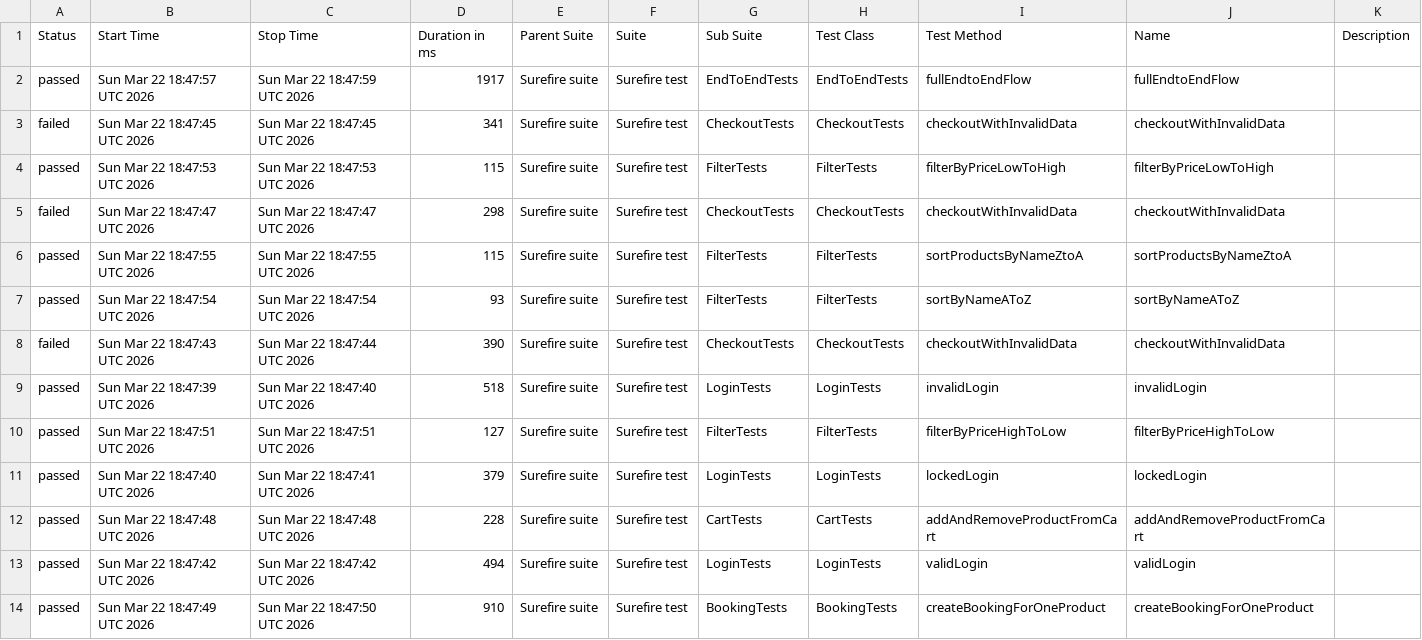
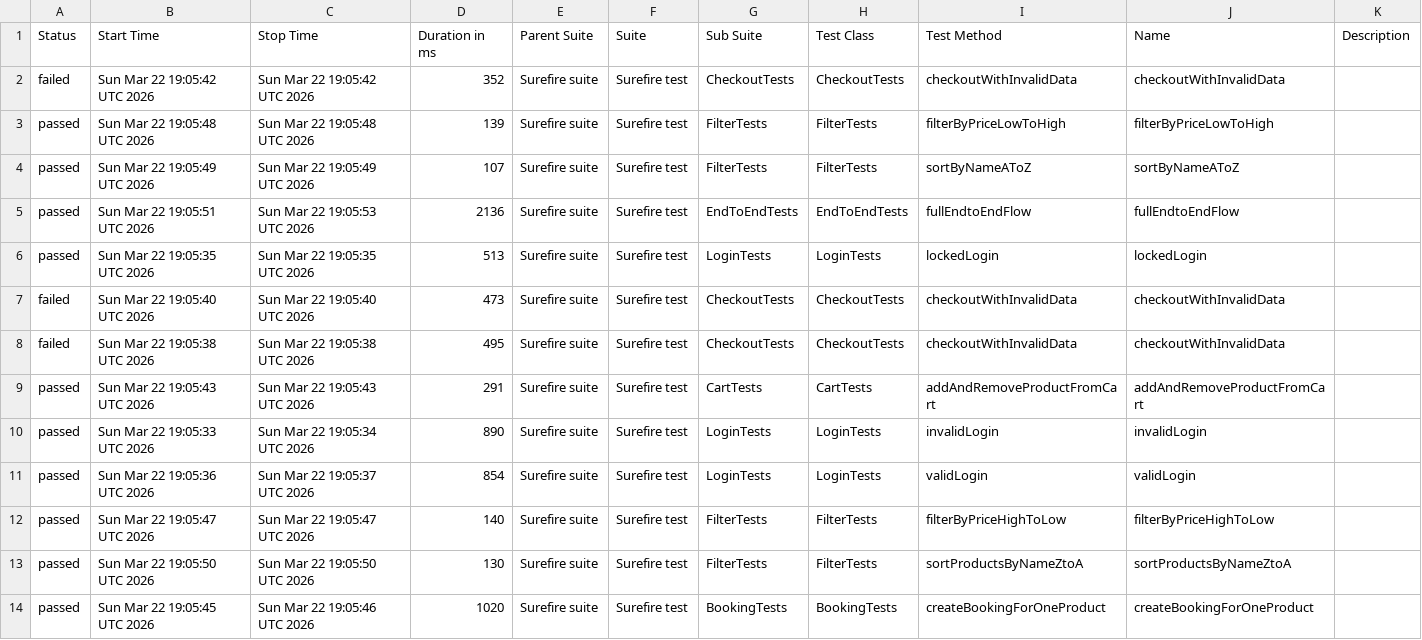
Before and after one commit to MihaiS13/saucedemo-Automation, a CSV file: data/suites.csv, drawn as a sheet.

```diff
--- a/data/suites.csv
+++ b/data/suites.csv
@@ -1,14 +1,14 @@
 "Status","Start Time","Stop Time","Duration in ms","Parent Suite","Suite","Sub Suite","Test Class","Test Method","Name","Description"
-"passed","Sun Mar 22 18:47:57 UTC 2026","Sun Mar 22 18:47:59 UTC 2026","1917","Surefire suite","Surefire test","EndToEndTests","EndToEndTests","fullEndtoEndFlow","fullEndtoEndFlow",""
-"failed","Sun Mar 22 18:47:45 UTC 2026","Sun Mar 22 18:47:45 UTC 2026","341","Surefire suite","Surefire test","CheckoutTests","CheckoutTests","checkoutWithInvalidData","checkoutWithInvalidData",""
-"passed","Sun Mar 22 18:47:53 UTC 2026","Sun Mar 22 18:47:53 UTC 2026","115","Surefire suite","Surefire test","FilterTests","FilterTests","filterByPriceLowToHigh","filterByPriceLowToHigh",""
-"failed","Sun Mar 22 18:47:47 UTC 2026","Sun Mar 22 18:47:47 UTC 2026","298","Surefire suite","Surefire test","CheckoutTests","CheckoutTests","checkoutWithInvalidData","checkoutWithInvalidData",""
-"passed","Sun Mar 22 18:47:55 UTC 2026","Sun Mar 22 18:47:55 UTC 2026","115","Surefire suite","Surefire test","FilterTests","FilterTests","sortProductsByNameZtoA","sortProductsByNameZtoA",""
-"passed","Sun Mar 22 18:47:54 UTC 2026","Sun Mar 22 18:47:54 UTC 2026","93","Surefire suite","Surefire test","FilterTests","FilterTests","sortByNameAToZ","sortByNameAToZ",""
-"failed","Sun Mar 22 18:47:43 UTC 2026","Sun Mar 22 18:47:44 UTC 2026","390","Surefire suite","Surefire test","CheckoutTests","CheckoutTests","checkoutWithInvalidData","checkoutWithInvalidData",""
-"passed","Sun Mar 22 18:47:39 UTC 2026","Sun Mar 22 18:47:40 UTC 2026","518","Surefire suite","Surefire test","LoginTests","LoginTests","invalidLogin","invalidLogin",""
-"passed","Sun Mar 22 18:47:51 UTC 2026","Sun Mar 22 18:47:51 UTC 2026","127","Surefire suite","Surefire test","FilterTests","FilterTests","filterByPriceHighToLow","filterByPriceHighToLow",""
-"passed","Sun Mar 22 18:47:40 UTC 2026","Sun Mar 22 18:47:41 UTC 2026","379","Surefire suite","Surefire test","LoginTests","LoginTests","lockedLogin","lockedLogin",""
-"passed","Sun Mar 22 18:47:48 UTC 2026","Sun Mar 22 18:47:48 UTC 2026","228","Surefire suite","Surefire test","CartTests","CartTests","addAndRemoveProductFromCart","addAndRemoveProductFromCart",""
-"passed","Sun Mar 22 18:47:42 UTC 2026","Sun Mar 22 18:47:42 UTC 2026","494","Surefire suite","Surefire test","LoginTests","LoginTests","validLogin","validLogin",""
-"passed","Sun Mar 22 18:47:49 UTC 2026","Sun Mar 22 18:47:50 UTC 2026","910","Surefire suite","Surefire test","BookingTests","BookingTests","createBookingForOneProduct","createBookingForOneProduct",""
+"failed","Sun Mar 22 19:05:42 UTC 2026","Sun Mar 22 19:05:42 UTC 2026","352","Surefire suite","Surefire test","CheckoutTests","CheckoutTests","checkoutWithInvalidData","checkoutWithInvalidData",""
+"passed","Sun Mar 22 19:05:48 UTC 2026","Sun Mar 22 19:05:48 UTC 2026","139","Surefire suite","Surefire test","FilterTests","FilterTests","filterByPriceLowToHigh","filterByPriceLowToHigh",""
+"passed","Sun Mar 22 19:05:49 UTC 2026","Sun Mar 22 19:05:49 UTC 2026","107","Surefire suite","Surefire test","FilterTests","FilterTests","sortByNameAToZ","sortByNameAToZ",""
+"passed","Sun Mar 22 19:05:51 UTC 2026","Sun Mar 22 19:05:53 UTC 2026","2136","Surefire suite","Surefire test","EndToEndTests","EndToEndTests","fullEndtoEndFlow","fullEndtoEndFlow",""
+"passed","Sun Mar 22 19:05:35 UTC 2026","Sun Mar 22 19:05:35 UTC 2026","513","Surefire suite","Surefire test","LoginTests","LoginTests","lockedLogin","lockedLogin",""
+"failed","Sun Mar 22 19:05:40 UTC 2026","Sun Mar 22 19:05:40 UTC 2026","473","Surefire suite","Surefire test","CheckoutTests","CheckoutTests","checkoutWithInvalidData","checkoutWithInvalidData",""
+"failed","Sun Mar 22 19:05:38 UTC 2026","Sun Mar 22 19:05:38 UTC 2026","495","Surefire suite","Surefire test","CheckoutTests","CheckoutTests","checkoutWithInvalidData","checkoutWithInvalidData",""
+"passed","Sun Mar 22 19:05:43 UTC 2026","Sun Mar 22 19:05:43 UTC 2026","291","Surefire suite","Surefire test","CartTests","CartTests","addAndRemoveProductFromCart","addAndRemoveProductFromCart",""
+"passed","Sun Mar 22 19:05:33 UTC 2026","Sun Mar 22 19:05:34 UTC 2026","890","Surefire suite","Surefire test","LoginTests","LoginTests","invalidLogin","invalidLogin",""
+"passed","Sun Mar 22 19:05:36 UTC 2026","Sun Mar 22 19:05:37 UTC 2026","854","Surefire suite","Surefire test","LoginTests","LoginTests","validLogin","validLogin",""
+"passed","Sun Mar 22 19:05:47 UTC 2026","Sun Mar 22 19:05:47 UTC 2026","140","Surefire suite","Surefire test","FilterTests","FilterTests","filterByPriceHighToLow","filterByPriceHighToLow",""
+"passed","Sun Mar 22 19:05:50 UTC 2026","Sun Mar 22 19:05:50 UTC 2026","130","Surefire suite","Surefire test","FilterTests","FilterTests","sortProductsByNameZtoA","sortProductsByNameZtoA",""
+"passed","Sun Mar 22 19:05:45 UTC 2026","Sun Mar 22 19:05:46 UTC 2026","1020","Surefire suite","Surefire test","BookingTests","BookingTests","createBookingForOneProduct","createBookingForOneProduct",""
```
Also changed, not shown: 44 other files.
